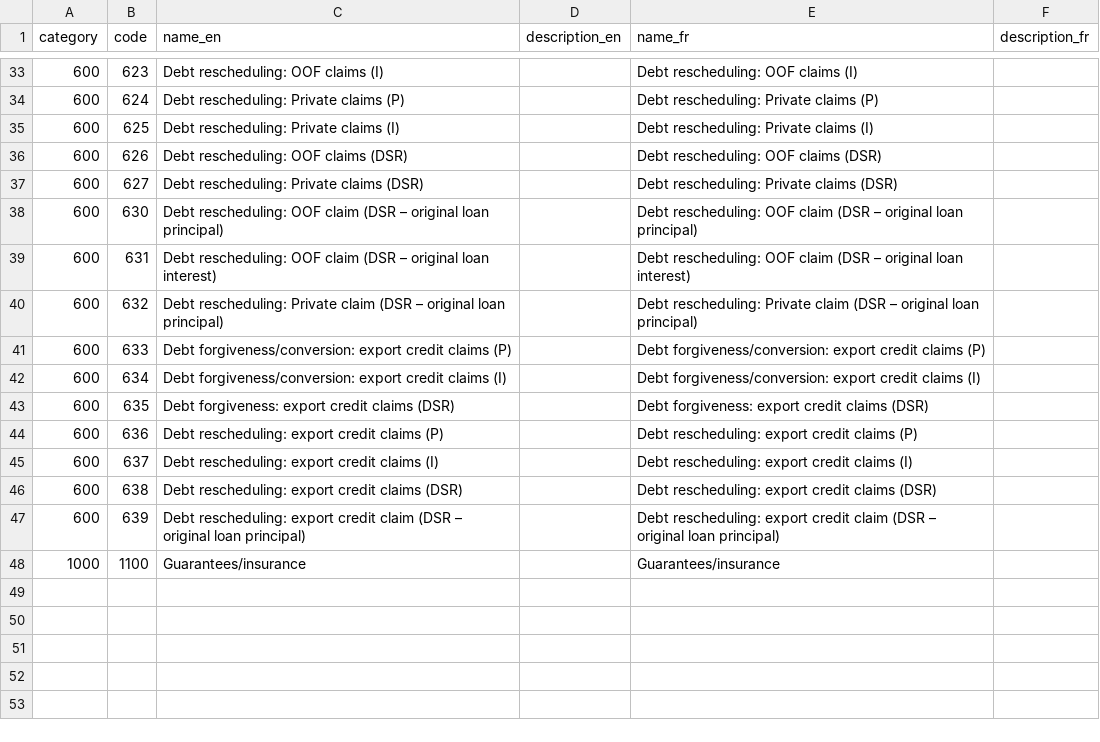
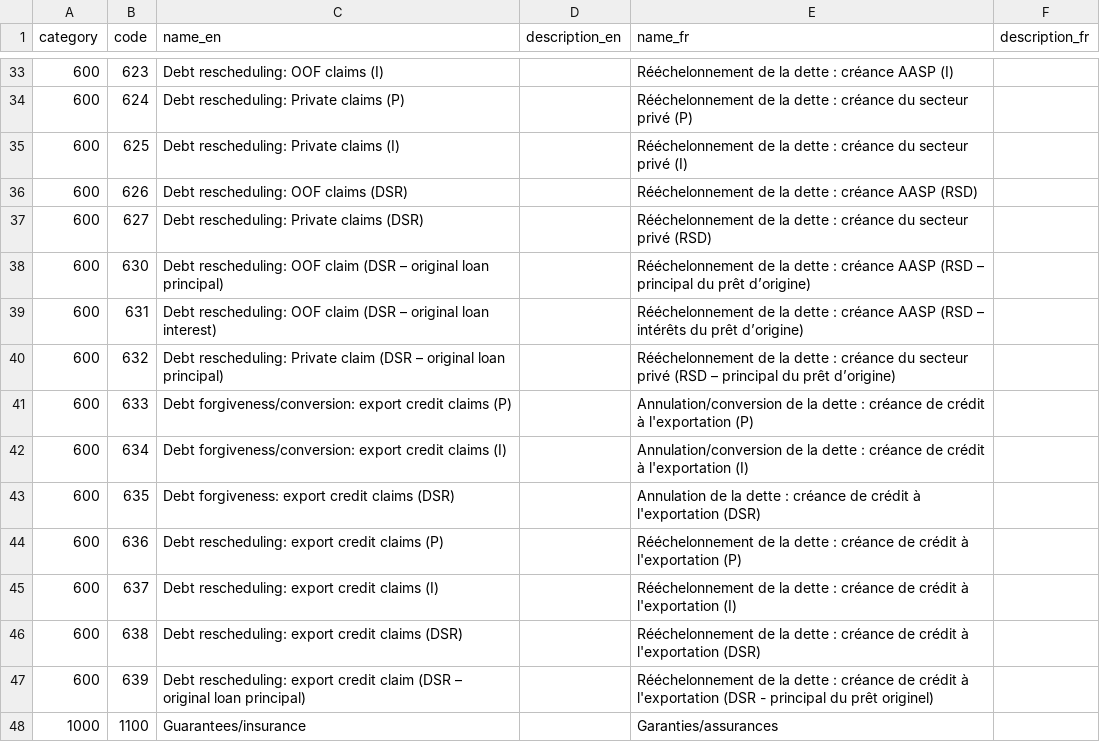
Before and after one commit to datasets/dac-and-crs-code-lists, a CSV file: data/finance_types.csv, drawn as a sheet; only a part is shown, gaps mark what is left out; the diff covers the shown part only.

Commit message:
Finance types: Switch French names back to French
Part of the July 2018 update

```diff
--- a/data/finance_types.csv
+++ b/data/finance_types.csv
@@ -33,16 +33,16 @@
-"600","623","Debt rescheduling: OOF claims (I)","","Debt rescheduling: OOF claims (I)",""
-"600","624","Debt rescheduling:  Private claims (P)","","Debt rescheduling:  Private claims (P)",""
-"600","625","Debt rescheduling:  Private claims (I)","","Debt rescheduling:  Private claims (I)",""
-"600","626","Debt rescheduling: OOF claims (DSR)","","Debt rescheduling: OOF claims (DSR)",""
-"600","627","Debt rescheduling:  Private claims (DSR)","","Debt rescheduling:  Private claims (DSR)",""
-"600","630","Debt rescheduling: OOF claim (DSR – original loan principal)","","Debt rescheduling: OOF claim (DSR – original loan principal)",""
-"600","631","Debt rescheduling: OOF claim (DSR – original loan interest)","","Debt rescheduling: OOF claim (DSR – original loan interest)",""
-"600","632","Debt rescheduling: Private claim (DSR – original loan principal)","","Debt rescheduling: Private claim (DSR – original loan principal)",""
-"600","633","Debt forgiveness/conversion: export credit claims (P)","","Debt forgiveness/conversion: export credit claims (P)",""
-"600","634","Debt forgiveness/conversion:  export credit claims (I)","","Debt forgiveness/conversion:  export credit claims (I)",""
-"600","635","Debt forgiveness:  export credit claims (DSR)","","Debt forgiveness:  export credit claims (DSR)",""
-"600","636","Debt rescheduling:  export credit claims (P)","","Debt rescheduling:  export credit claims (P)",""
-"600","637","Debt rescheduling:  export credit claims (I)","","Debt rescheduling:  export credit claims (I)",""
-"600","638","Debt rescheduling:  export credit claims (DSR)","","Debt rescheduling:  export credit claims (DSR)",""
-"600","639","Debt rescheduling:  export credit claim (DSR – original loan principal)","","Debt rescheduling:  export credit claim (DSR – original loan principal)",""
-"1000","1100","Guarantees/insurance","","Guarantees/insurance",""
+"600","623","Debt rescheduling: OOF claims (I)","","Rééchelonnement de la dette : créance AASP (I)",""
+"600","624","Debt rescheduling:  Private claims (P)","","Rééchelonnement de la dette : créance du secteur privé (P)",""
+"600","625","Debt rescheduling:  Private claims (I)","","Rééchelonnement de la dette : créance du secteur privé (I)",""
+"600","626","Debt rescheduling: OOF claims (DSR)","","Rééchelonnement de la dette : créance AASP (RSD)",""
+"600","627","Debt rescheduling:  Private claims (DSR)","","Rééchelonnement de la dette : créance du secteur privé (RSD)",""
+"600","630","Debt rescheduling: OOF claim (DSR – original loan principal)","","Rééchelonnement de la dette : créance AASP (RSD – principal du prêt d’origine)",""
+"600","631","Debt rescheduling: OOF claim (DSR – original loan interest)","","Rééchelonnement de la dette : créance AASP (RSD – intérêts du prêt d’origine)",""
+"600","632","Debt rescheduling: Private claim (DSR – original loan principal)","","Rééchelonnement de la dette : créance du secteur privé (RSD – principal du prêt d’origine)",""
+"600","633","Debt forgiveness/conversion: export credit claims (P)","","Annulation/conversion de la dette : créance de crédit à l'exportation (P)",""
+"600","634","Debt forgiveness/conversion:  export credit claims (I)","","Annulation/conversion de la dette : créance de crédit à l'exportation (I)",""
+"600","635","Debt forgiveness:  export credit claims (DSR)","","Annulation de la dette : créance de crédit à l'exportation (DSR)",""
+"600","636","Debt rescheduling:  export credit claims (P)","","Rééchelonnement de la dette : créance de crédit à  l'exportation (P)",""
+"600","637","Debt rescheduling:  export credit claims (I)","","Rééchelonnement de la dette : créance de crédit à  l'exportation (I)",""
+"600","638","Debt rescheduling:  export credit claims (DSR)","","Rééchelonnement de la dette : créance de crédit à  l'exportation (DSR)",""
+"600","639","Debt rescheduling:  export credit claim (DSR – original loan principal)","","Rééchelonnement de la dette : créance de crédit à  l'exportation (DSR - principal du prêt originel)",""
+"1000","1100","Guarantees/insurance","","Garanties/assurances",""
```
Also changed, not shown: 27 edited cells elsewhere in this file.
